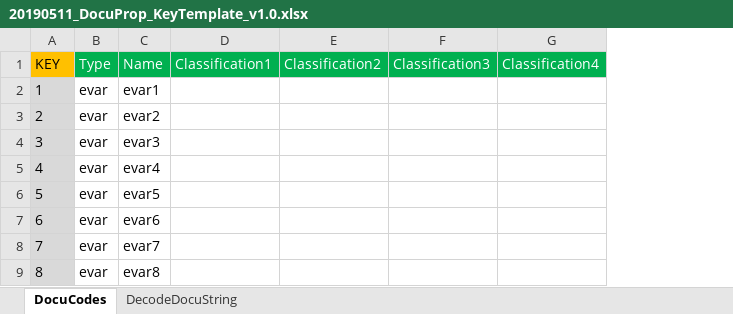
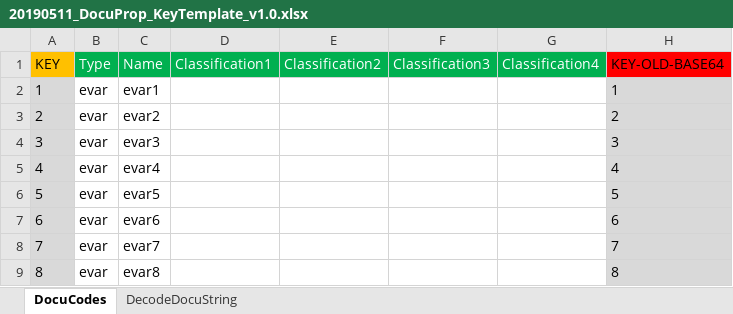
Before and after one commit to UrsBoller/AdobeAnalytics_ReportingProp, an Excel workbook: 20190511_DocuProp_KeyTemplate_v1.0.xlsx, sheet DocuCodes, drawn as a sheet; only a part is shown; values as stored, in another font and other column widths than the file's, no borders; the diff names each change by its address in the sheet, - before the commit and + after, or states it on an @@ line.

Commit message:
Updatet file, added row with old keys
the update containts an additional row with the old BASE64-classifications. this way the migration/control can be done easier

```diff
--- a/20190511_DocuProp_KeyTemplate_v1.0.xlsx (sheet DocuCodes)
+++ b/20190511_DocuProp_KeyTemplate_v1.0.xlsx (sheet DocuCodes)
+column H, rows 1-9: KEY-OLD-BASE64 | 1 | 2 | 3 | 4 | 5 | 6 | 7 | 8
```
